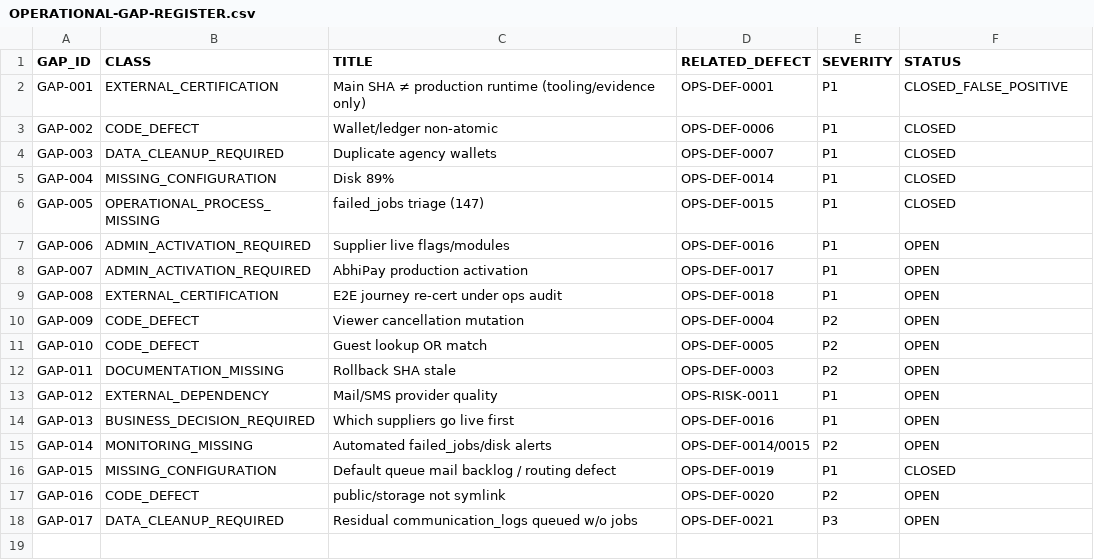
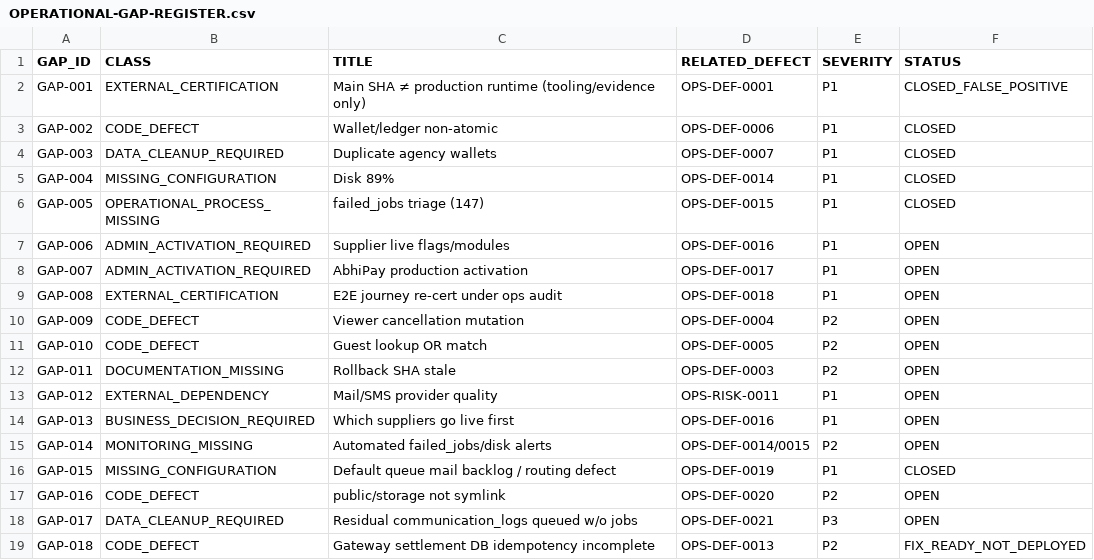
Before and after one commit to haseebpytdev/jetpk, a CSV file: docs/evidence/jp-ops-readiness-01/OPERATIONAL-GAP-REGISTER.csv, drawn as a sheet.

```diff
--- a/docs/evidence/jp-ops-readiness-01/OPERATIONAL-GAP-REGISTER.csv
+++ b/docs/evidence/jp-ops-readiness-01/OPERATIONAL-GAP-REGISTER.csv
@@ -18 +18,2 @@ GAP-016,CODE_DEFECT,public/storage not symlink,OPS-DEF-0020,P2,OPEN
 GAP-017,DATA_CLEANUP_REQUIRED,Residual communication_logs queued w/o jobs,OPS-DEF-0021,P3,OPEN
+GAP-018,CODE_DEFECT,Gateway settlement DB idempotency incomplete,OPS-DEF-0013,P2,FIX_READY_NOT_DEPLOYED
```
Also changed, not shown: docs/evidence/jp-ops-readiness-01/BUSINESS-RULE-INVARIANTS.csv, docs/evidence/jp-ops-readiness-01/DEFECT-LEDGER.csv, 14 other files.
